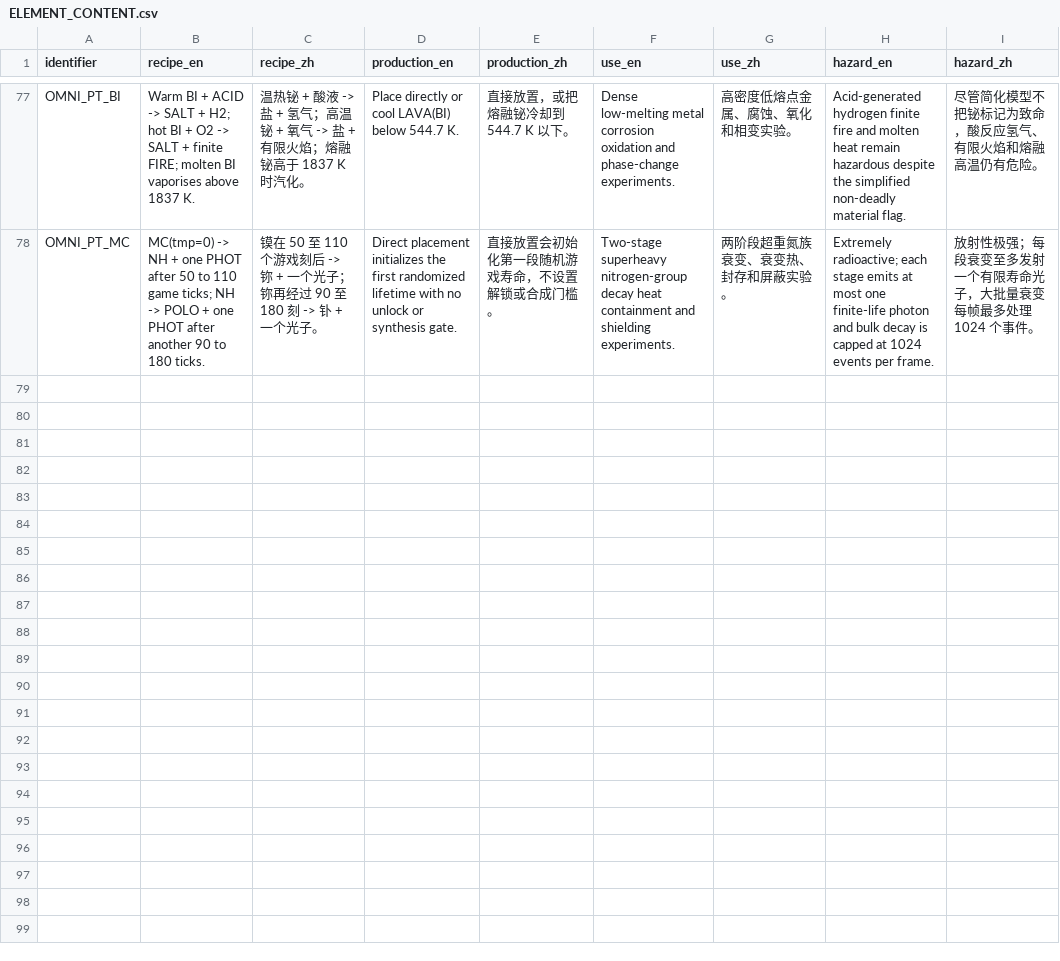
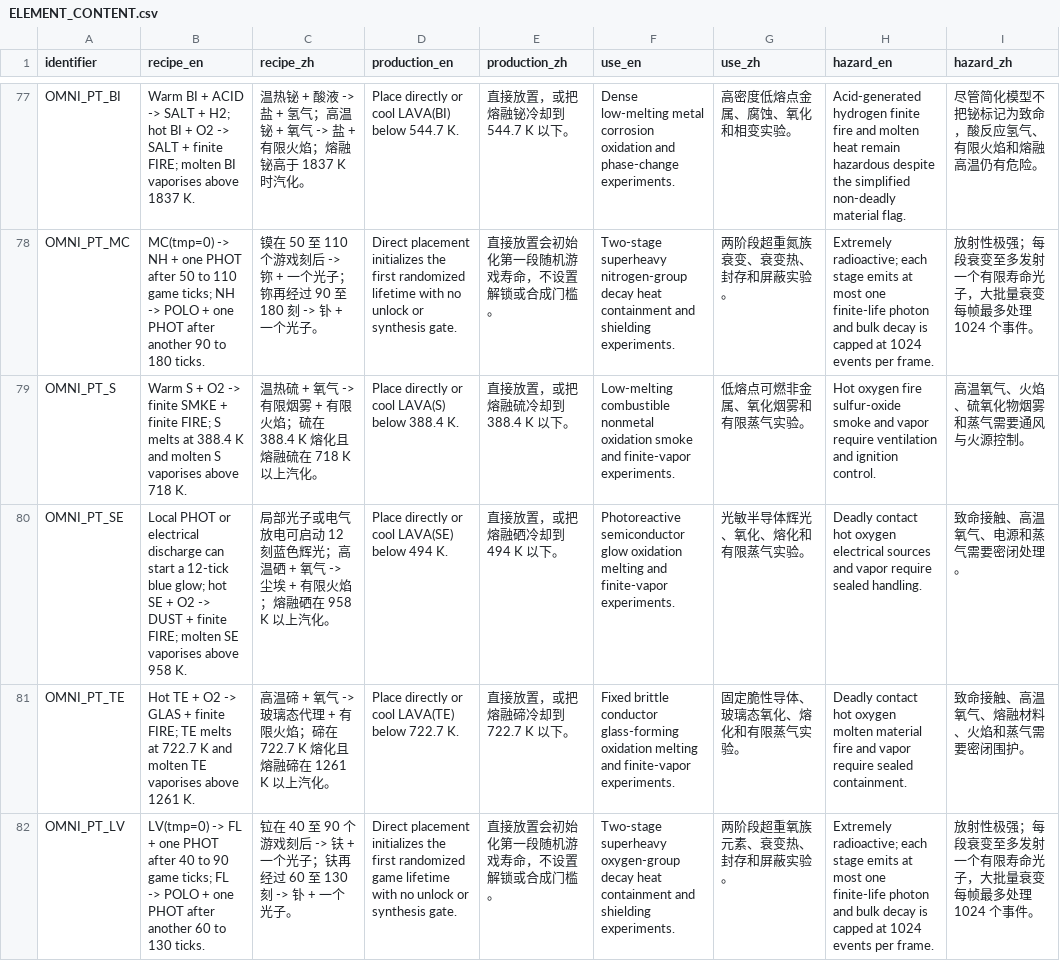
Before and after one commit to KRhad/TPT-ZH-OmniPack, a CSV file: docs/ELEMENT_CONTENT.csv, drawn as a sheet; only a part is shown, gaps mark what is left out; the diff names each change by its address in the sheet, - before the commit and + after, or states it on an @@ line.

```diff
--- a/docs/ELEMENT_CONTENT.csv
+++ b/docs/ELEMENT_CONTENT.csv
+row 79: OMNI_PT_S | Warm S + O2 -> finite SMKE + finite FIRE; S melts at 388.4 K and molten S vaporises above 718 K. | 温热硫 + 氧气 -> 有限烟雾 + 有限火焰；硫在 388.4 K 熔化且熔融硫在 718 K 以上汽化。 | Place directly or cool LAVA(S) below 388.4 K. | 直接放置，或把熔融硫冷却到 388.4 K 以下。 | Low-melting combustible nonmetal oxidation smoke and finite-vapor experiments. | 低熔点可燃非金属、氧化烟雾和有限蒸气实验。 | Hot oxygen fire sulfur-oxide smoke and vapor require ventilation and ignition control. | 高温氧气、火焰、硫氧化物烟雾和蒸气需要通风与火源控制。
+row 80: OMNI_PT_SE | Local PHOT or electrical discharge can start a 12-tick blue glow; hot SE + O2 -> DUST + finite FIRE; molten SE vaporises above 958 K. | 局部光子或电气放电可启动 12 刻蓝色辉光；高温硒 + 氧气 -> 尘埃 + 有限火焰；熔融硒在 958 K 以上汽化。 | Place directly or cool LAVA(SE) below 494 K. | 直接放置，或把熔融硒冷却到 494 K 以下。 | Photoreactive semiconductor glow oxidation melting and finite-vapor experiments. | 光敏半导体辉光、氧化、熔化和有限蒸气实验。 | Deadly contact hot oxygen electrical sources and vapor require sealed handling. | 致命接触、高温氧气、电源和蒸气需要密闭处理。
+row 81: OMNI_PT_TE | Hot TE + O2 -> GLAS + finite FIRE; TE melts at 722.7 K and molten TE vaporises above 1261 K. | 高温碲 + 氧气 -> 玻璃态代理 + 有限火焰；碲在 722.7 K 熔化且熔融碲在 1261 K 以上汽化。 | Place directly or cool LAVA(TE) below 722.7 K. | 直接放置，或把熔融碲冷却到 722.7 K 以下。 | Fixed brittle conductor glass-forming oxidation melting and finite-vapor experiments. | 固定脆性导体、玻璃态氧化、熔化和有限蒸气实验。 | Deadly contact hot oxygen molten material fire and vapor require sealed containment. | 致命接触、高温氧气、熔融材料、火焰和蒸气需要密闭围护。
+row 82: OMNI_PT_LV | LV(tmp=0) -> FL + one PHOT after 40 to 90 game ticks; FL -> POLO + one PHOT after another 60 to 130 ticks. | 𫟷在 40 至 90 个游戏刻后 -> 𫓧 + 一个光子；𫓧再经过 60 至 130 刻 -> 钋 + 一个光子。 | Direct placement initializes the first randomized game lifetime with no unlock or synthesis gate. | 直接放置会初始化第一段随机游戏寿命，不设置解锁或合成门槛。 | Two-stage superheavy oxygen-group decay heat containment and shielding experiments. | 两阶段超重氧族元素、衰变热、封存和屏蔽实验。 | Extremely radioactive; each stage emits at most one finite-life photon and bulk decay is capped at 1024 events per frame. | 放射性极强；每段衰变至多发射一个有限寿命光子，大批量衰变每帧最多处理 1024 个事件。
```
Also changed, not shown: docs/ELEMENT_REGISTRY.csv, docs/ELEMENT_USAGE_MATRIX.csv, 33 other files.
